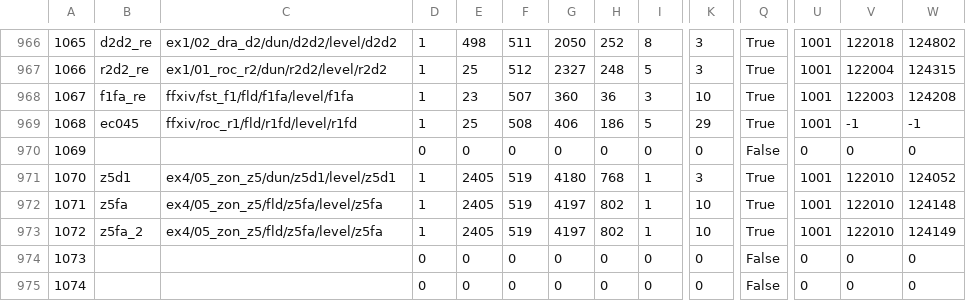
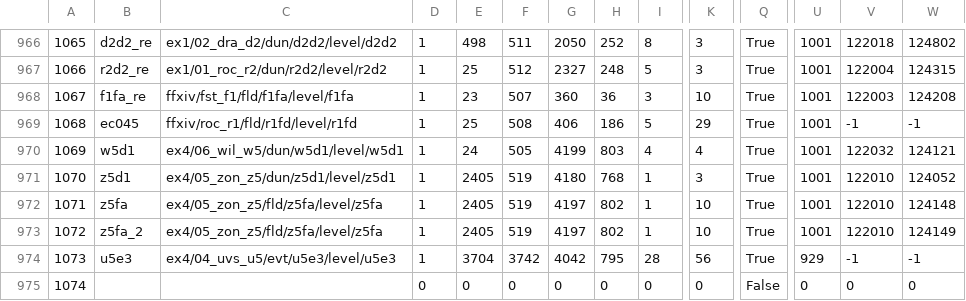
Before and after one commit to ff14wed/aetherometer, a CSV file: resources/datasheets/TerritoryType.csv, drawn as a sheet; only a part is shown, gaps mark what is left out; the diff covers the shown part only; the diff names each change by its address in the sheet, - before the commit and + after, or states it on an @@ line.

```diff
--- a/resources/datasheets/TerritoryType.csv
+++ b/resources/datasheets/TerritoryType.csv
-B970: (empty)
+B970: w5d1
-C970: (empty)
+C970: ex4/06_wil_w5/dun/w5d1/level/w5d1
-D970: 0
+D970: 1
-E970: 0
+E970: 24
-F970: 0
+F970: 505
-G970: 0
+G970: 4199
-H970: 0
+H970: 803
-I970: 0
+I970: 4
-K970: 0
+K970: 4
-Q970: False
+Q970: True
-U970: 0
+U970: 1001
-V970: 0
+V970: 122032
-W970: 0
+W970: 124121
-B974: (empty)
+B974: u5e3
-C974: (empty)
+C974: ex4/04_uvs_u5/evt/u5e3/level/u5e3
-D974: 0
+D974: 1
-E974: 0
+E974: 3704
-F974: 0
+F974: 3742
-G974: 0
+G974: 4042
-H974: 0
+H974: 795
-I974: 0
+I974: 28
-K974: 0
+K974: 56
-Q974: False
+Q974: True
-U974: 0
+U974: 929
-V974: 0
+V974: -1
-W974: 0
+W974: -1
```
Also changed, not shown: 52 edited cells elsewhere in this file, resources/datasheets/BNpcName.csv, resources/datasheets/ModelChara.csv, 10 other files.
